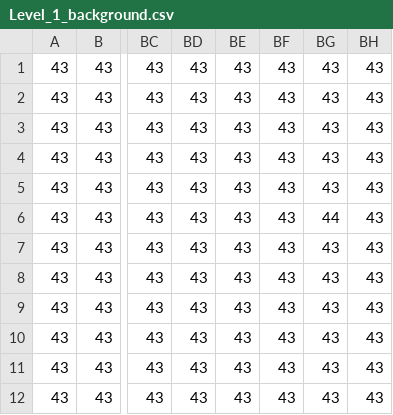
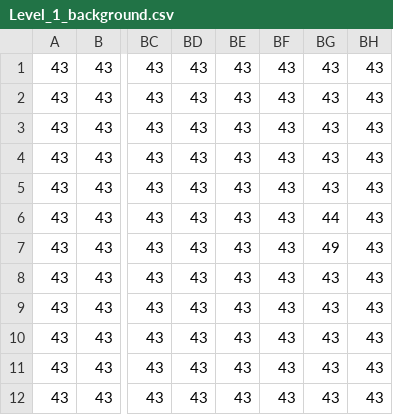
Before and after one commit to AlbertVVila/2DGame, a CSV file: LevelDavid/Level_1_background.csv, drawn as a sheet; only a part is shown, gaps mark what is left out; the diff names each change by its address in the sheet, - before the commit and + after, or states it on an @@ line.

Commit message:
update indicator in level1

```diff
--- a/LevelDavid/Level_1_background.csv
+++ b/LevelDavid/Level_1_background.csv
-BG7: 43
+BG7: 49
```
Also changed, not shown: 5 other files.
